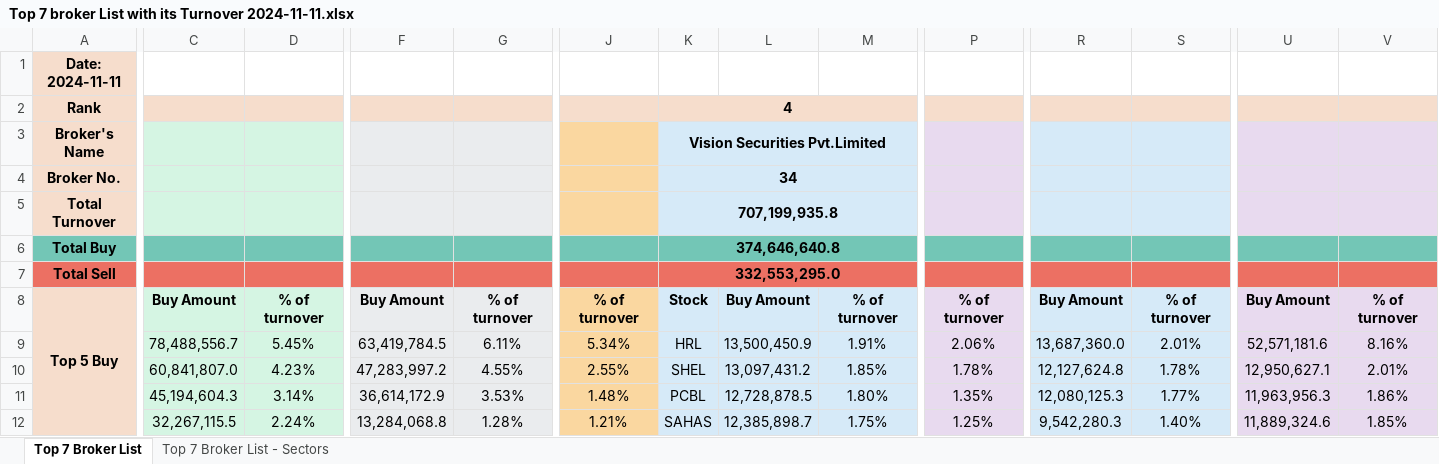
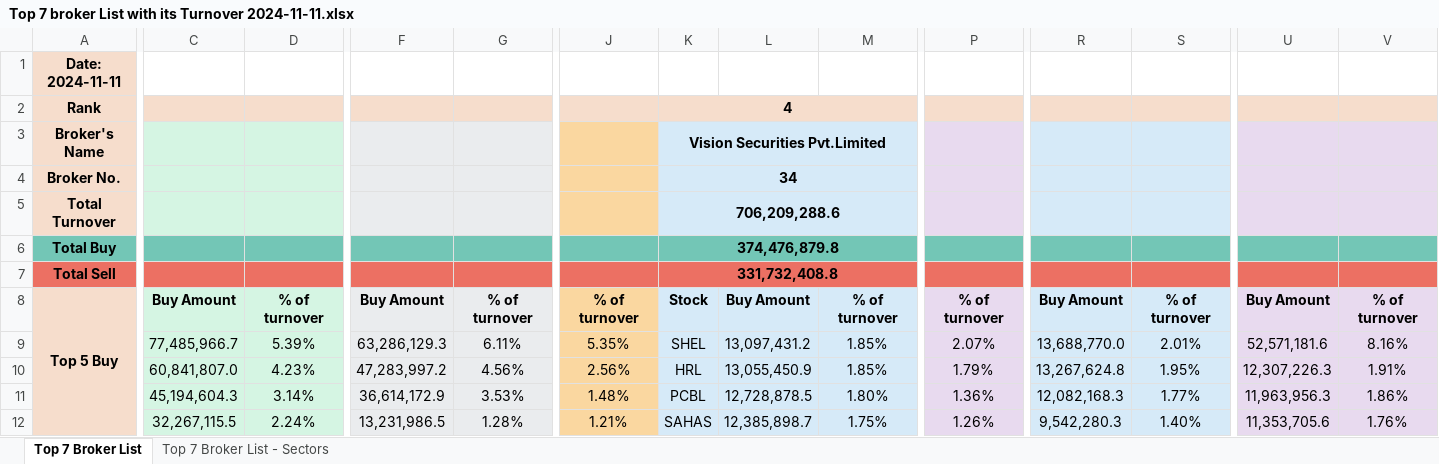
Before and after one commit to researchnibl/Automation_data_collection, an Excel workbook: Daily_Report/Top 7 broker List with its Turnover 2024-11-11.xlsx, sheet Top 7 Broker List, drawn as a sheet; only a part is shown, gaps mark what is left out; values as stored, in another font and other column widths than the file's, no borders; removed rows and columns are numbered as before the commit, all else as after; rows hold the shown columns only; the diff covers the shown part only; the diff names each change by its address in the sheet, - before the commit and + after, or states it on an @@ line.

```diff
--- a/Daily_Report/Top 7 broker List with its Turnover 2024-11-11.xlsx (sheet Top 7 Broker List)
+++ b/Daily_Report/Top 7 broker List with its Turnover 2024-11-11.xlsx (sheet Top 7 Broker List)
-row 5: Total Turnover |  |  |  |  |  | 707,199,935.8
-row 6: Total Buy |  |  |  |  |  | 374,646,640.8
-row 7: Total Sell |  |  |  |  |  | 332,553,295.0
+row 5: Total Turnover |  |  |  |  |  | 706,209,288.6
+row 6: Total Buy |  |  |  |  |  | 374,476,879.8
+row 7: Total Sell |  |  |  |  |  | 331,732,408.8
-C9: 78,488,556.7
+C9: 77,485,966.7
-D9: 5.45%
+D9: 5.39%
-F9: 63,419,784.5
+F9: 63,286,129.3
-J9: 5.34%
+J9: 5.35%
-K9: HRL
+K9: SHEL
-L9: 13,500,450.9
+L9: 13,097,431.2
-M9: 1.91%
+M9: 1.85%
-P9: 2.06%
+P9: 2.07%
-R9: 13,687,360.0
+R9: 13,688,770.0
-G10: 4.55%
+G10: 4.56%
-J10: 2.55%
+J10: 2.56%
-K10: SHEL
+K10: HRL
-L10: 13,097,431.2
+L10: 13,055,450.9
-P10: 1.78%
+P10: 1.79%
-R10: 12,127,624.8
+R10: 13,267,624.8
-S10: 1.78%
+S10: 1.95%
-U10: 12,950,627.1
+U10: 12,307,226.3
-V10: 2.01%
+V10: 1.91%
-P11: 1.35%
+P11: 1.36%
-R11: 12,080,125.3
+R11: 12,082,168.3
-F12: 13,284,068.8
+F12: 13,231,986.5
-P12: 1.25%
+P12: 1.26%
-U12: 11,889,324.6
+U12: 11,353,705.6
-V12: 1.85%
+V12: 1.76%
```
Also changed, not shown: 8 added rows, 8 removed rows and 47 edited cells elsewhere in this sheet, sheet Top 7 Broker List - Sectors, 3 other files.
